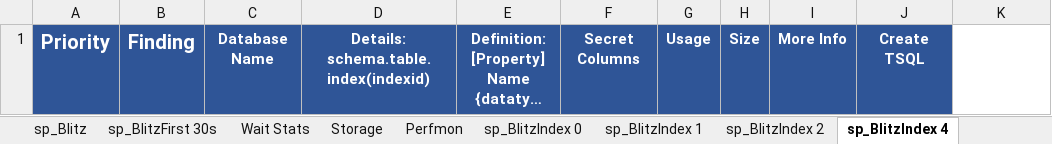
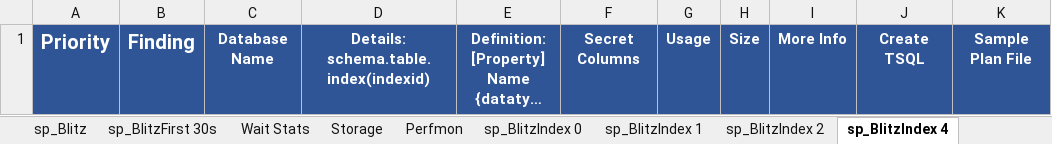
Before and after one commit to VladDBA/PSBlitz, an Excel workbook: Resources/PSBlitzOutput.xlsx, sheet sp_BlitzIndex 4, drawn as a sheet; long unchanged cells end in …; values as stored, in another font and other column widths than the file's, no borders; the diff names each change by its address in the sheet, - before the commit and + after, or states it on an @@ line.

```diff
--- a/Resources/PSBlitzOutput.xlsx (sheet sp_BlitzIndex 4)
+++ b/Resources/PSBlitzOutput.xlsx (sheet sp_BlitzIndex 4)
-K1: (empty)
+K1: Sample Plan File
-K1 fill: none
+K1 fill: #2F5597
```
Also changed, not shown: sheet sp_BlitzIndex 0, 1 other file.
